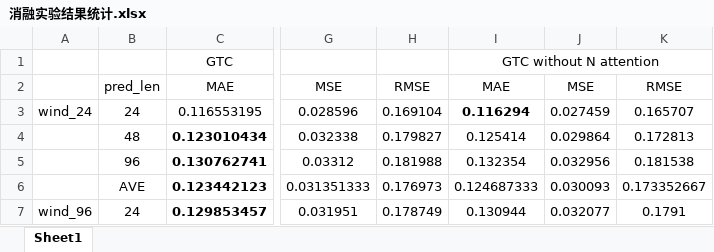
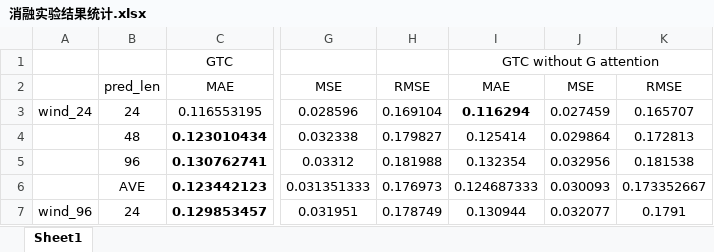
Before and after one commit to GeYanshuo/GTC_Transformer_case_results, an Excel workbook: 消融实验结果统计.xlsx, sheet Sheet1, drawn as a sheet; only a part is shown, gaps mark what is left out; values as stored, in another font and other column widths than the file's, no borders; the diff names each change by its address in the sheet, - before the commit and + after, or states it on an @@ line.

```diff
--- a/消融实验结果统计.xlsx (sheet Sheet1)
+++ b/消融实验结果统计.xlsx (sheet Sheet1)
-I1: GTC without N attention
+I1: GTC without G attention
```
Also changed, not shown: 不同模型结果统计.xlsx.
